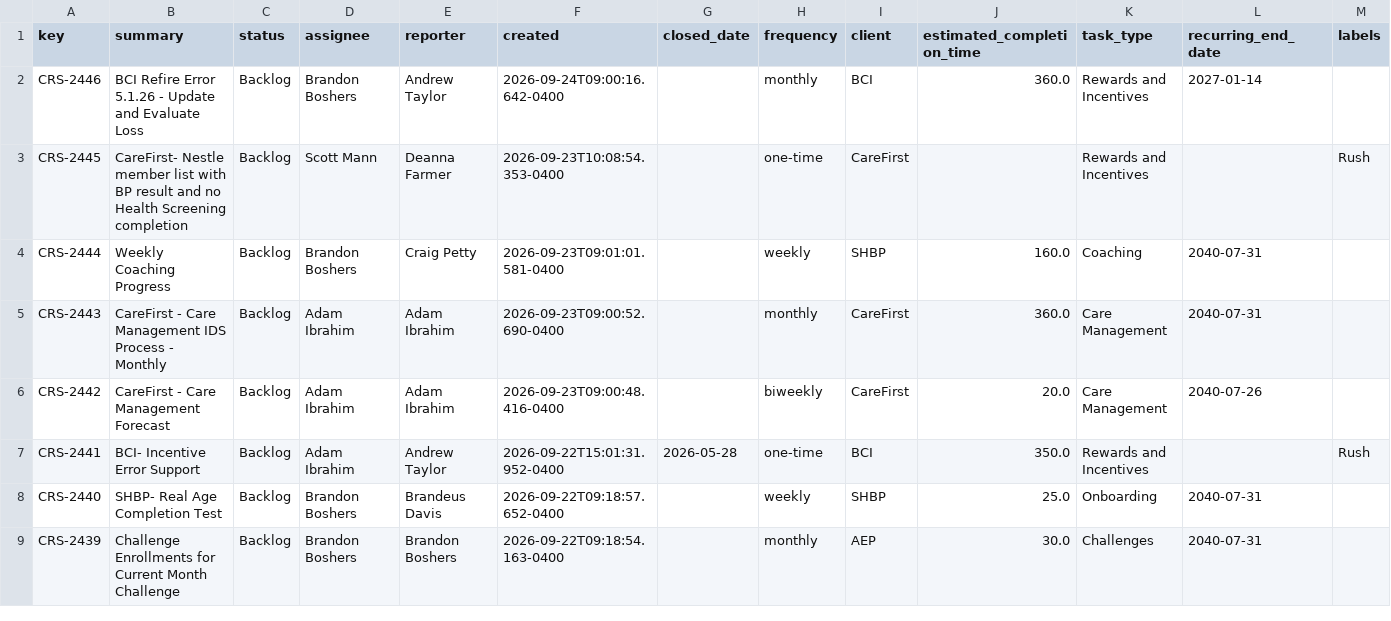
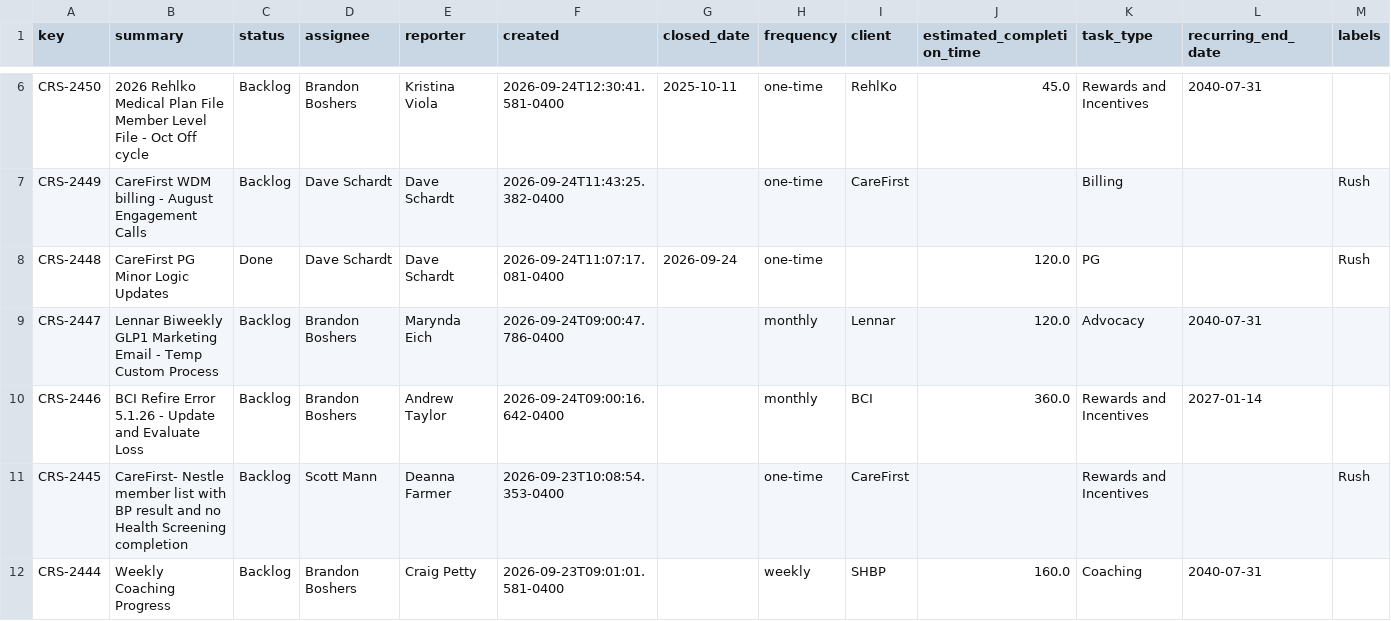
Before and after one commit to brandonboshers/crs-jira-dashboard, a CSV file: data/crs_jira_export.csv, drawn as a sheet; only a part is shown, gaps mark what is left out; the shorter side is filled out with more unchanged rows; rows hold the shown columns only; the diff covers the shown part only; the diff names each change by its address in the sheet, - before the commit and + after, or states it on an @@ line.

Commit message:
Sync dashboard from source

```diff
--- a/data/crs_jira_export.csv
+++ b/data/crs_jira_export.csv
+row 6: CRS-2450 | 2026 Rehlko Medical Plan File Member Level File - Oct Off cycle | Backlog | Brandon Boshers | Kristina Viola | 2026-09-24T12:30:41.581-0400 | 2025-10-11 | one-time | RehlKo | 45.0 | Rewards and Incentives | 2040-07-31
+row 7: CRS-2449 | CareFirst WDM billing - August Engagement Calls | Backlog | Dave Schardt | Dave Schardt | 2026-09-24T11:43:25.382-0400 |  | one-time | CareFirst |  | Billing |  | Rush
+row 8: CRS-2448 | CareFirst PG Minor Logic Updates | Done | Dave Schardt | Dave Schardt | 2026-09-24T11:07:17.081-0400 | 2026-09-24 | one-time |  | 120.0 | PG |  | Rush
+row 9: CRS-2447 | Lennar Biweekly GLP1 Marketing Email - Temp Custom Process | Backlog | Brandon Boshers | Marynda Eich | 2026-09-24T09:00:47.786-0400 |  | monthly | Lennar | 120.0 | Advocacy | 2040-07-31
```
Also changed, not shown: 4 added rows and 18 edited cells elsewhere in this file.
